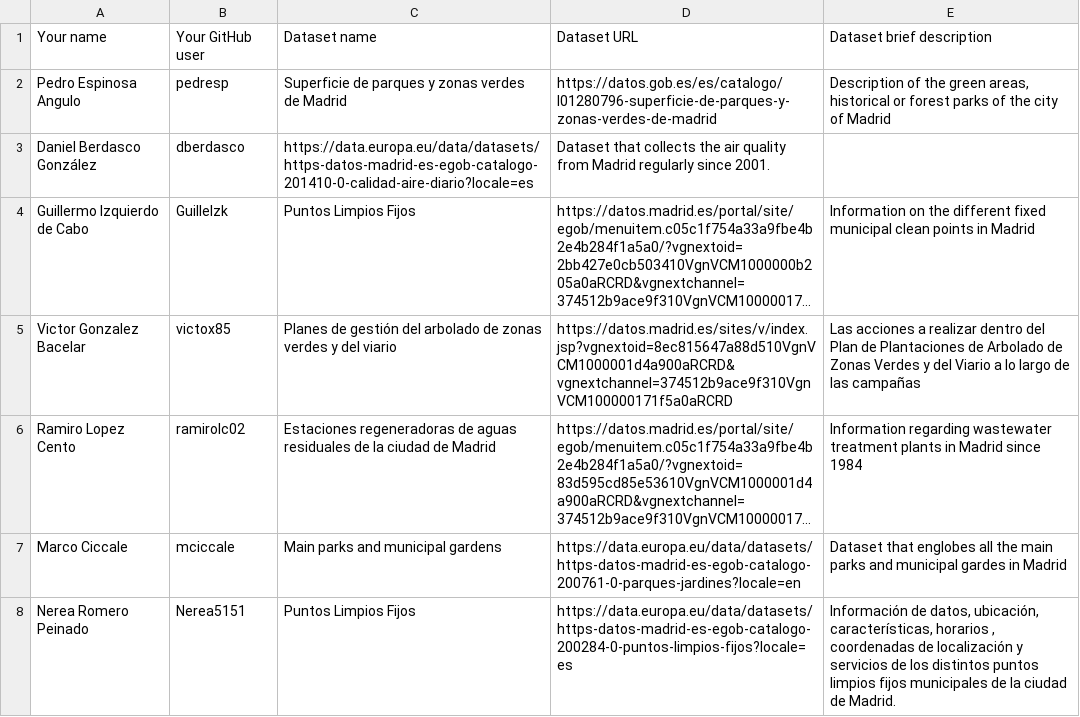
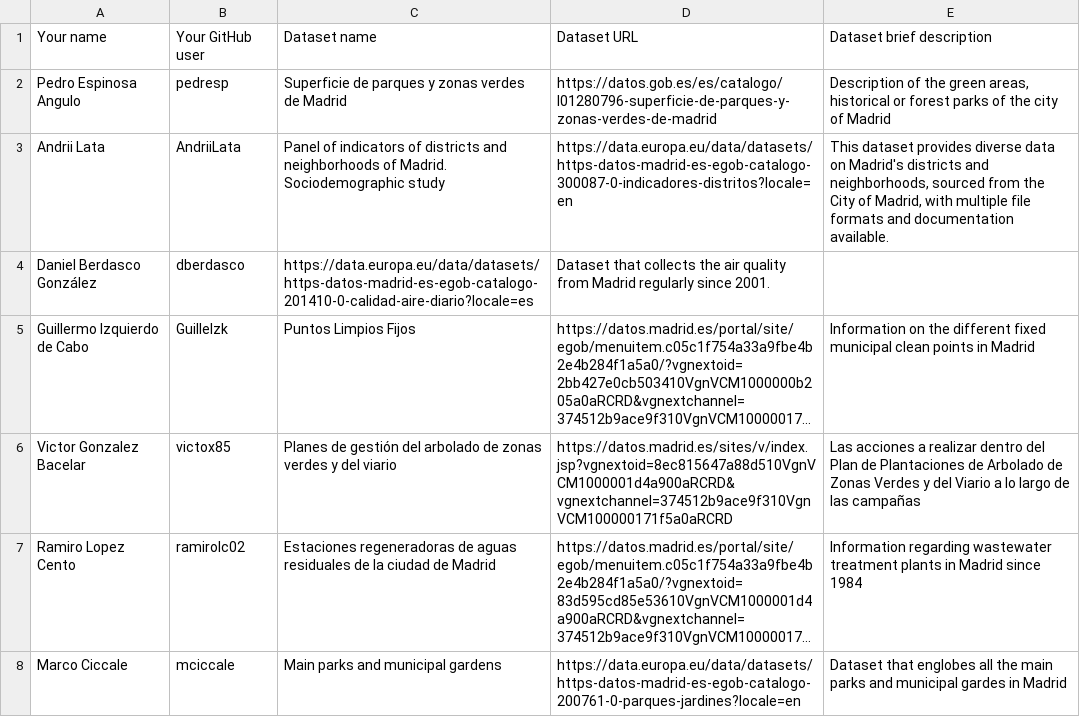
Before and after one commit to FacultadInformatica-LinkedData/Curso2023-2024, a CSV file: Assignment1/DatasetDescriptions.csv, drawn as a sheet; only a part is shown; the shorter side is filled out with more unchanged rows; long unchanged cells end in …; the diff names each change by its address in the sheet, - before the commit and + after, or states it on an @@ line.

Commit message:
Update DatasetDescriptions
Andrii Lata added his Dataset to the second line

```diff
--- a/Assignment1/DatasetDescriptions.csv
+++ b/Assignment1/DatasetDescriptions.csv
+row 3: Andrii Lata | AndriiLata | Panel of indicators of districts and neighborhoods of Madrid. Sociodemographic study | https://data.europa.eu/data/datasets/https-datos-madrid-es-egob-catalogo-300087-0-indicadores-distritos?locale=en | This dataset provides diverse data on Madrid's districts and neighborhoods, sourced from the City of Madrid, with multiple file formats and documentation available.
```
